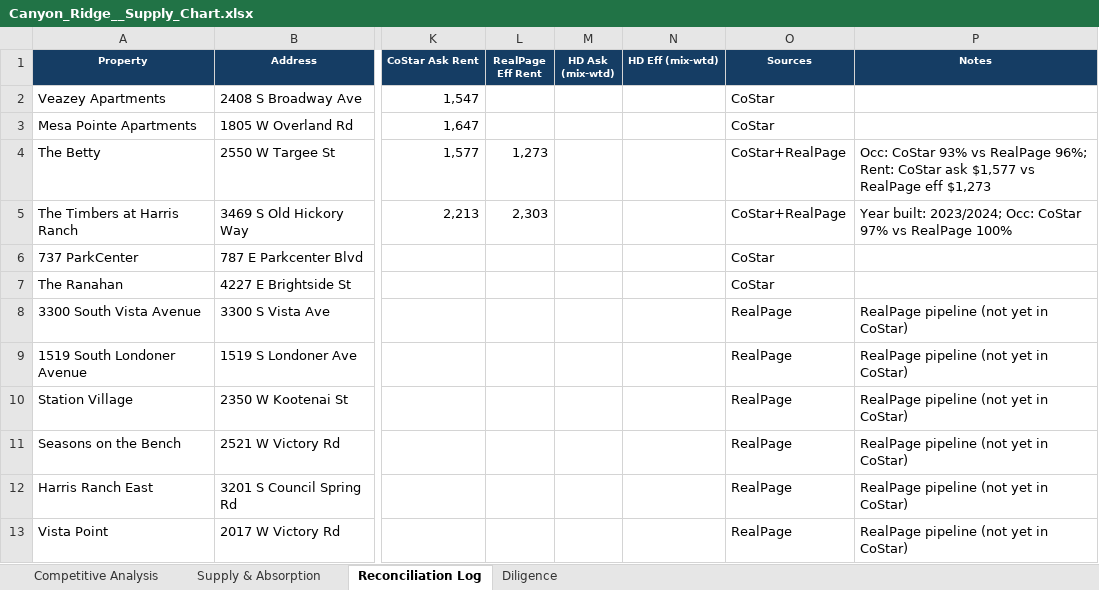
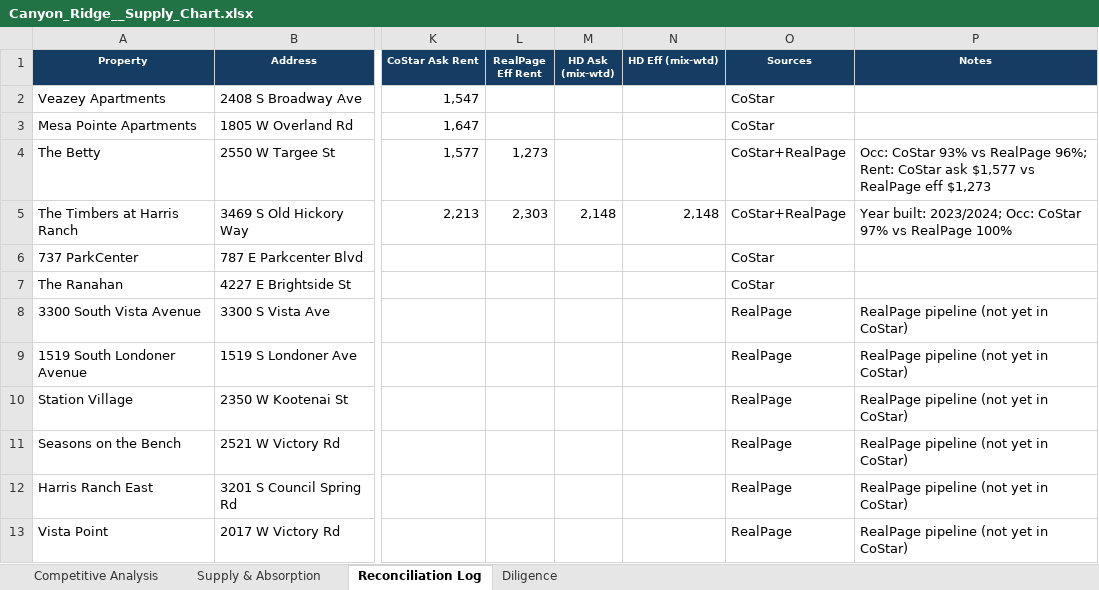
Before and after one commit to rich-f-ritter/Boise-Deals, an Excel workbook: CanyonRidge/supply/Canyon_Ridge__Supply_Chart.xlsx, sheet Reconciliation Log, drawn as a sheet; only a part is shown, gaps mark what is left out; values as stored, in another font and other column widths than the file's, no borders; the diff names each change by its address in the sheet, - before the commit and + after, or states it on an @@ line.

```diff
--- a/CanyonRidge/supply/Canyon_Ridge__Supply_Chart.xlsx (sheet Reconciliation Log)
+++ b/CanyonRidge/supply/Canyon_Ridge__Supply_Chart.xlsx (sheet Reconciliation Log)
-M5 (HD Ask (mix-wtd)): (empty)
+M5 (HD Ask (mix-wtd)): 2,148
-N5 (HD Eff (mix-wtd)): (empty)
+N5 (HD Eff (mix-wtd)): 2,148
```
Also changed, not shown: sheet Supply & Absorption, sheet Competitive Analysis, hidden cells, 2 other files.
